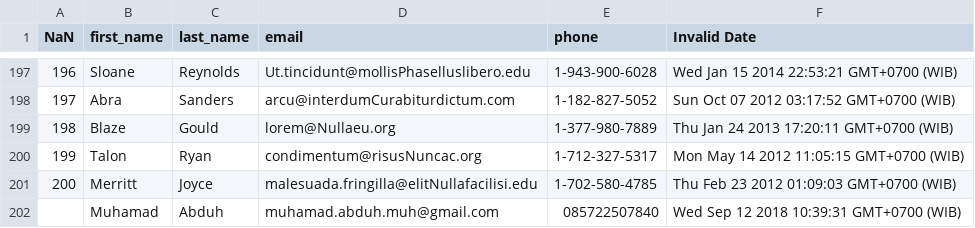
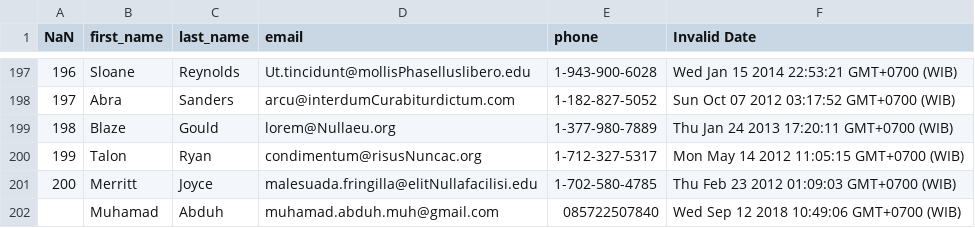
Before and after one commit to anchor-fox-2018/parsing-data-1, a CSV file: output.csv, drawn as a sheet; only a part is shown, gaps mark what is left out.

Commit message:
return output as people.csv

```diff
--- a/output.csv
+++ b/output.csv
@@ -201,2 +201,2 @@ NaN,first_name,last_name,email,phone,Invalid Date
 200,Merritt,Joyce,malesuada.fringilla@elitNullafacilisi.edu,1-702-580-4785,Thu Feb 23 2012 01:09:03 GMT+0700 (WIB)
-,Muhamad,Abduh,muhamad.abduh.muh@gmail.com,085722507840,Wed Sep 12 2018 10:39:31 GMT+0700 (WIB)
+,Muhamad,Abduh,muhamad.abduh.muh@gmail.com,085722507840,Wed Sep 12 2018 10:49:06 GMT+0700 (WIB)
```
Also changed, not shown: people.csv, 1 other file.
